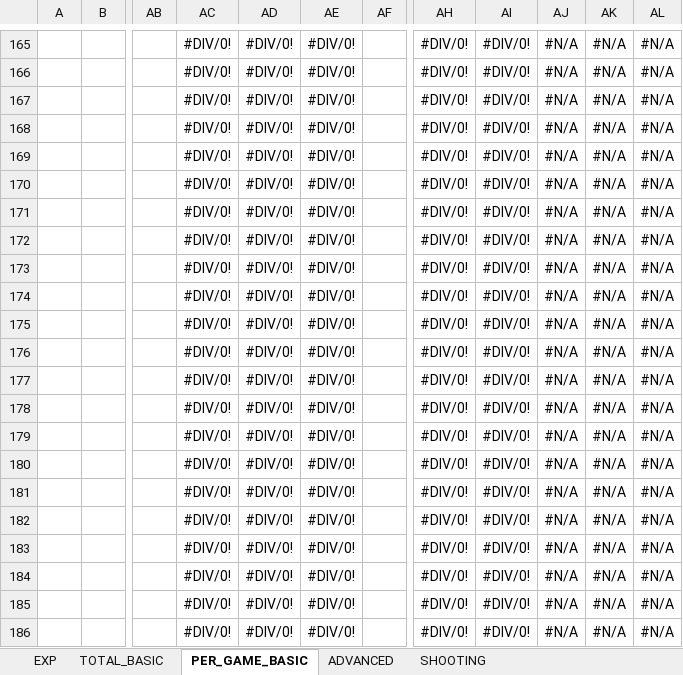
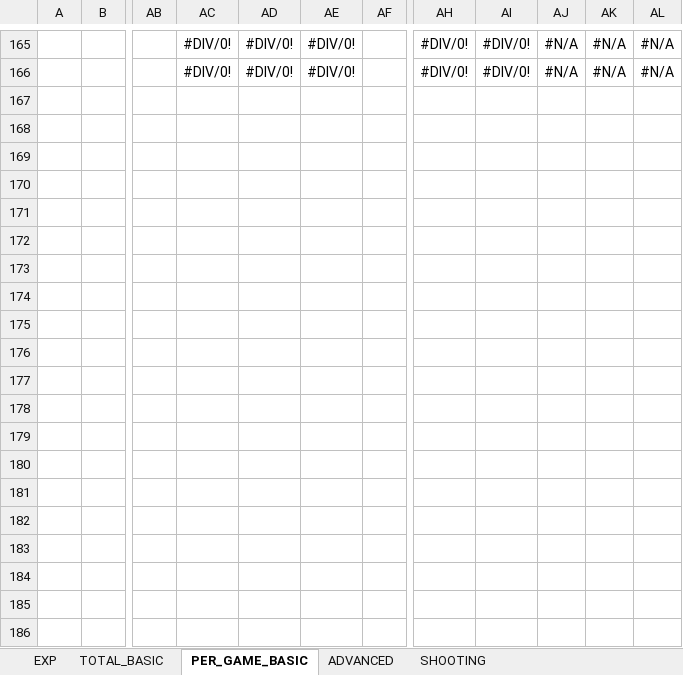
Before and after one commit to clementvg-create/WNBA_STATS_PLAYER, an Excel workbook: Modèle/STATS_MODELE.xlsx, sheet PER_GAME_BASIC, drawn as a sheet; only a part is shown, gaps mark what is left out; values as stored, in another font and other column widths than the file's, no borders; conditional formats not drawn; rows hold the shown columns only; the diff covers the shown part only; the diff names each change by its address in the sheet, - before the commit and + after, or states it on an @@ line.

```diff
--- a/Modèle/STATS_MODELE.xlsx (sheet PER_GAME_BASIC)
+++ b/Modèle/STATS_MODELE.xlsx (sheet PER_GAME_BASIC)
-row 167:  |  |  | #DIV/0! | #DIV/0! | #DIV/0! |  | #DIV/0! | #DIV/0! | #N/A | #N/A | #N/A
-row 168:  |  |  | #DIV/0! | #DIV/0! | #DIV/0! |  | #DIV/0! | #DIV/0! | #N/A | #N/A | #N/A
-row 169:  |  |  | #DIV/0! | #DIV/0! | #DIV/0! |  | #DIV/0! | #DIV/0! | #N/A | #N/A | #N/A
-row 170:  |  |  | #DIV/0! | #DIV/0! | #DIV/0! |  | #DIV/0! | #DIV/0! | #N/A | #N/A | #N/A
-row 171:  |  |  | #DIV/0! | #DIV/0! | #DIV/0! |  | #DIV/0! | #DIV/0! | #N/A | #N/A | #N/A
-row 172:  |  |  | #DIV/0! | #DIV/0! | #DIV/0! |  | #DIV/0! | #DIV/0! | #N/A | #N/A | #N/A
-row 173:  |  |  | #DIV/0! | #DIV/0! | #DIV/0! |  | #DIV/0! | #DIV/0! | #N/A | #N/A | #N/A
-row 174:  |  |  | #DIV/0! | #DIV/0! | #DIV/0! |  | #DIV/0! | #DIV/0! | #N/A | #N/A | #N/A
-row 175:  |  |  | #DIV/0! | #DIV/0! | #DIV/0! |  | #DIV/0! | #DIV/0! | #N/A | #N/A | #N/A
-row 176:  |  |  | #DIV/0! | #DIV/0! | #DIV/0! |  | #DIV/0! | #DIV/0! | #N/A | #N/A | #N/A
-row 177:  |  |  | #DIV/0! | #DIV/0! | #DIV/0! |  | #DIV/0! | #DIV/0! | #N/A | #N/A | #N/A
-row 178:  |  |  | #DIV/0! | #DIV/0! | #DIV/0! |  | #DIV/0! | #DIV/0! | #N/A | #N/A | #N/A
-row 179:  |  |  | #DIV/0! | #DIV/0! | #DIV/0! |  | #DIV/0! | #DIV/0! | #N/A | #N/A | #N/A
-row 180:  |  |  | #DIV/0! | #DIV/0! | #DIV/0! |  | #DIV/0! | #DIV/0! | #N/A | #N/A | #N/A
-row 181:  |  |  | #DIV/0! | #DIV/0! | #DIV/0! |  | #DIV/0! | #DIV/0! | #N/A | #N/A | #N/A
-row 182:  |  |  | #DIV/0! | #DIV/0! | #DIV/0! |  | #DIV/0! | #DIV/0! | #N/A | #N/A | #N/A
-row 183:  |  |  | #DIV/0! | #DIV/0! | #DIV/0! |  | #DIV/0! | #DIV/0! | #N/A | #N/A | #N/A
-row 184:  |  |  | #DIV/0! | #DIV/0! | #DIV/0! |  | #DIV/0! | #DIV/0! | #N/A | #N/A | #N/A
-row 185:  |  |  | #DIV/0! | #DIV/0! | #DIV/0! |  | #DIV/0! | #DIV/0! | #N/A | #N/A | #N/A
-row 186:  |  |  | #DIV/0! | #DIV/0! | #DIV/0! |  | #DIV/0! | #DIV/0! | #N/A | #N/A | #N/A
```
Also changed, not shown: 112 removed rows elsewhere in this sheet, sheet ADVANCED, sheet SHOOTING, formulas that keep their value, 1 other file.
